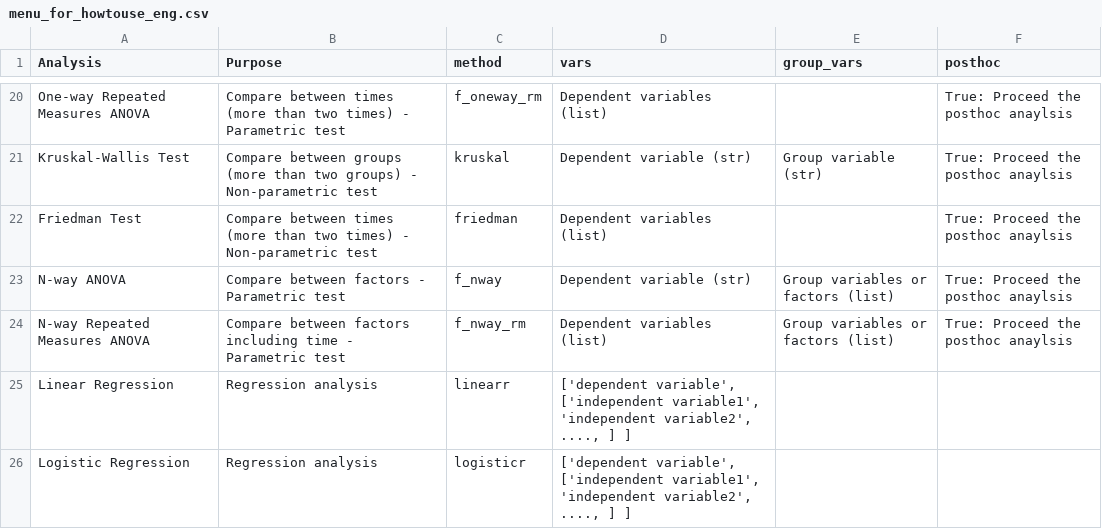
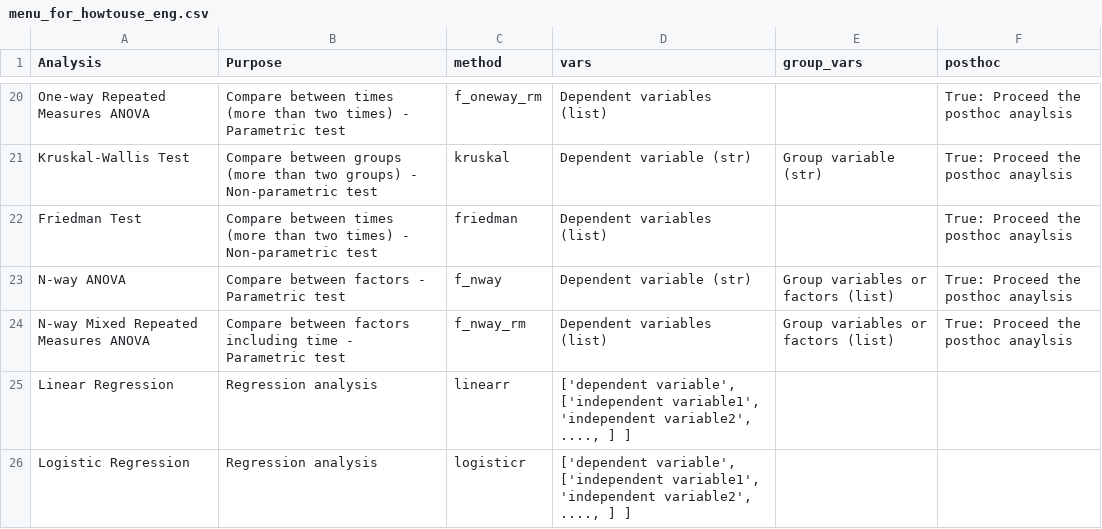
Before and after one commit to ckdckd145/statmanager-kr, a CSV file: statmanager/menu_for_howtouse_eng.csv, drawn as a sheet; only a part is shown, gaps mark what is left out.

```diff
--- a/statmanager/menu_for_howtouse_eng.csv
+++ b/statmanager/menu_for_howtouse_eng.csv
@@ -23,3 +23,3 @@ Friedman Test,Compare between times (more than two times) - Non-parametric test,
 N-way ANOVA,Compare between factors - Parametric test,f_nway,Dependent variable (str),Group variables or factors (list),True: Proceed the posthoc anaylsis
-N-way Repeated Measures ANOVA,Compare between factors including time - Parametric test,f_nway_rm,Dependent variables (list),Group variables or factors (list),True: Proceed the posthoc anaylsis
+N-way Mixed Repeated Measures ANOVA,Compare between factors including time - Parametric test,f_nway_rm,Dependent variables (list),Group variables or factors (list),True: Proceed the posthoc anaylsis
 Linear Regression,Regression analysis,linearr,"['dependent variable', ['independent variable1', 'independent variable2', ...., ] ]",,
```
Also changed, not shown: statmanager/menu_for_howtouse_kor.csv, 9 other files.
